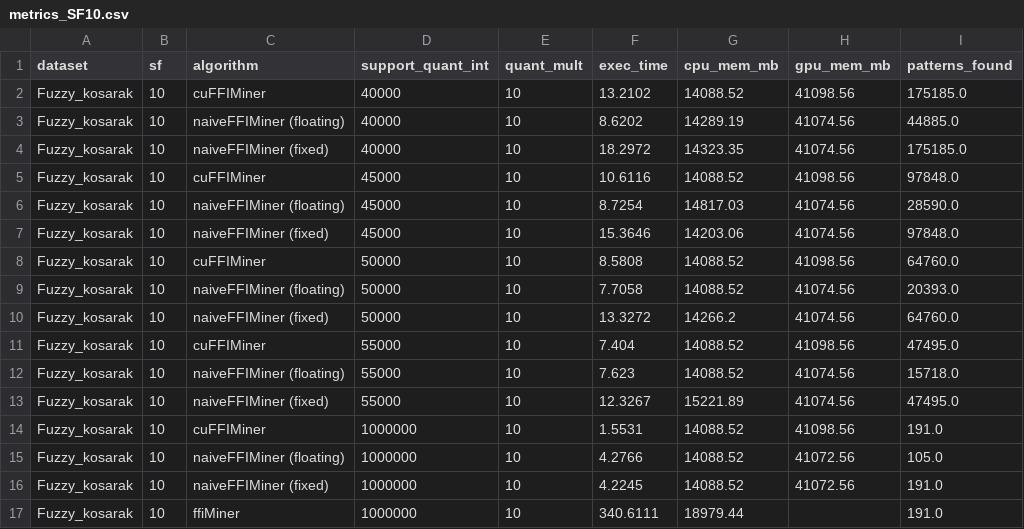
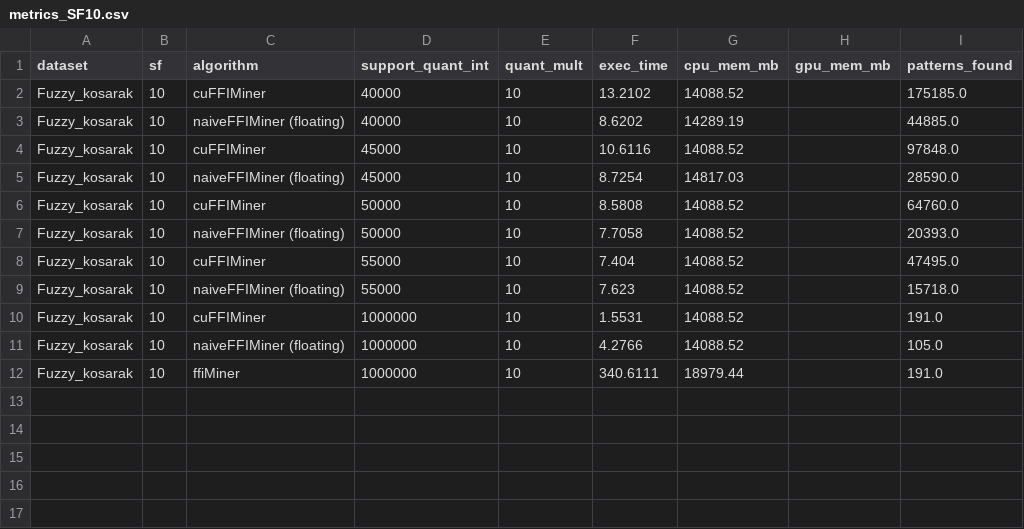
Before and after one commit to udayRage/cuda_pami, a CSV file: results/fuzzy/Fuzzy_kosarak/SF10/metrics_SF10.csv, drawn as a sheet.

```diff
--- a/results/fuzzy/Fuzzy_kosarak/SF10/metrics_SF10.csv
+++ b/results/fuzzy/Fuzzy_kosarak/SF10/metrics_SF10.csv
@@ -1,17 +1,12 @@
 dataset,sf,algorithm,support_quant_int,quant_mult,exec_time,cpu_mem_mb,gpu_mem_mb,patterns_found
-Fuzzy_kosarak,10,cuFFIMiner,40000,10,13.2102,14088.52,41098.56,175185.0
-Fuzzy_kosarak,10,naiveFFIMiner (floating),40000,10,8.6202,14289.19,41074.56,44885.0
-Fuzzy_kosarak,10,naiveFFIMiner (fixed),40000,10,18.2972,14323.35,41074.56,175185.0
-Fuzzy_kosarak,10,cuFFIMiner,45000,10,10.6116,14088.52,41098.56,97848.0
-Fuzzy_kosarak,10,naiveFFIMiner (floating),45000,10,8.7254,14817.03,41074.56,28590.0
-Fuzzy_kosarak,10,naiveFFIMiner (fixed),45000,10,15.3646,14203.06,41074.56,97848.0
-Fuzzy_kosarak,10,cuFFIMiner,50000,10,8.5808,14088.52,41098.56,64760.0
-Fuzzy_kosarak,10,naiveFFIMiner (floating),50000,10,7.7058,14088.52,41074.56,20393.0
-Fuzzy_kosarak,10,naiveFFIMiner (fixed),50000,10,13.3272,14266.2,41074.56,64760.0
-Fuzzy_kosarak,10,cuFFIMiner,55000,10,7.404,14088.52,41098.56,47495.0
-Fuzzy_kosarak,10,naiveFFIMiner (floating),55000,10,7.623,14088.52,41074.56,15718.0
-Fuzzy_kosarak,10,naiveFFIMiner (fixed),55000,10,12.3267,15221.89,41074.56,47495.0
-Fuzzy_kosarak,10,cuFFIMiner,1000000,10,1.5531,14088.52,41098.56,191.0
-Fuzzy_kosarak,10,naiveFFIMiner (floating),1000000,10,4.2766,14088.52,41072.56,105.0
-Fuzzy_kosarak,10,naiveFFIMiner (fixed),1000000,10,4.2245,14088.52,41072.56,191.0
+Fuzzy_kosarak,10,cuFFIMiner,40000,10,13.2102,14088.52,,175185.0
+Fuzzy_kosarak,10,naiveFFIMiner (floating),40000,10,8.6202,14289.19,,44885.0
+Fuzzy_kosarak,10,cuFFIMiner,45000,10,10.6116,14088.52,,97848.0
+Fuzzy_kosarak,10,naiveFFIMiner (floating),45000,10,8.7254,14817.03,,28590.0
+Fuzzy_kosarak,10,cuFFIMiner,50000,10,8.5808,14088.52,,64760.0
+Fuzzy_kosarak,10,naiveFFIMiner (floating),50000,10,7.7058,14088.52,,20393.0
+Fuzzy_kosarak,10,cuFFIMiner,55000,10,7.404,14088.52,,47495.0
+Fuzzy_kosarak,10,naiveFFIMiner (floating),55000,10,7.623,14088.52,,15718.0
+Fuzzy_kosarak,10,cuFFIMiner,1000000,10,1.5531,14088.52,,191.0
+Fuzzy_kosarak,10,naiveFFIMiner (floating),1000000,10,4.2766,14088.52,,105.0
 Fuzzy_kosarak,10,ffiMiner,1000000,10,340.6111,18979.44,,191.0
```
Also changed, not shown: results/fuzzy/Fuzzy_T10I4D100K/SF1/metrics_SF1.csv, results/fuzzy/Fuzzy_T10I4D100K/SF100/metrics_SF100.csv, 37 other files.
